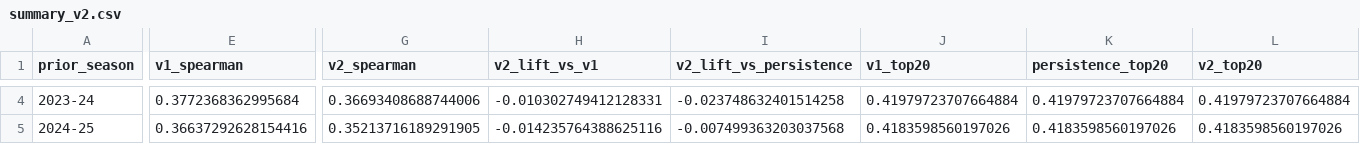
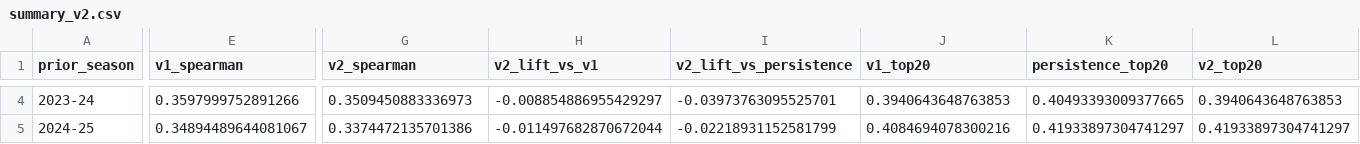
Before and after one commit to StoicPawn/fanta, a CSV file: backtests/v2/summary_v2.csv, drawn as a sheet; only a part is shown, gaps mark what is left out; the diff covers the shown part only; the diff names each change by its address in the sheet, - before the commit and + after, or states it on an @@ line.

```diff
--- a/backtests/v2/summary_v2.csv
+++ b/backtests/v2/summary_v2.csv
-E4 (v1_spearman): 0.3772368362995684
+E4 (v1_spearman): 0.3597999752891266
-G4 (v2_spearman): 0.36693408688744006
+G4 (v2_spearman): 0.3509450883336973
-H4 (v2_lift_vs_v1): -0.010302749412128331
+H4 (v2_lift_vs_v1): -0.008854886955429297
-I4 (v2_lift_vs_persistence): -0.023748632401514258
+I4 (v2_lift_vs_persistence): -0.03973763095525701
-J4 (v1_top20): 0.41979723707664884
+J4 (v1_top20): 0.3940643648763853
-K4 (persistence_top20): 0.41979723707664884
+K4 (persistence_top20): 0.40493393009377665
-L4 (v2_top20): 0.41979723707664884
+L4 (v2_top20): 0.3940643648763853
-E5 (v1_spearman): 0.36637292628154416
+E5 (v1_spearman): 0.34894489644081067
-G5 (v2_spearman): 0.35213716189291905
+G5 (v2_spearman): 0.3374472135701386
-H5 (v2_lift_vs_v1): -0.014235764388625116
+H5 (v2_lift_vs_v1): -0.011497682870672044
-I5 (v2_lift_vs_persistence): -0.007499363203037568
+I5 (v2_lift_vs_persistence): -0.02218931152581799
-J5 (v1_top20): 0.4183598560197026
+J5 (v1_top20): 0.4084694078300216
-K5 (persistence_top20): 0.4183598560197026
+K5 (persistence_top20): 0.41933897304741297
-L5 (v2_top20): 0.4183598560197026
+L5 (v2_top20): 0.41933897304741297
```
Also changed, not shown: 32 edited cells elsewhere in this file, 2 other files.
